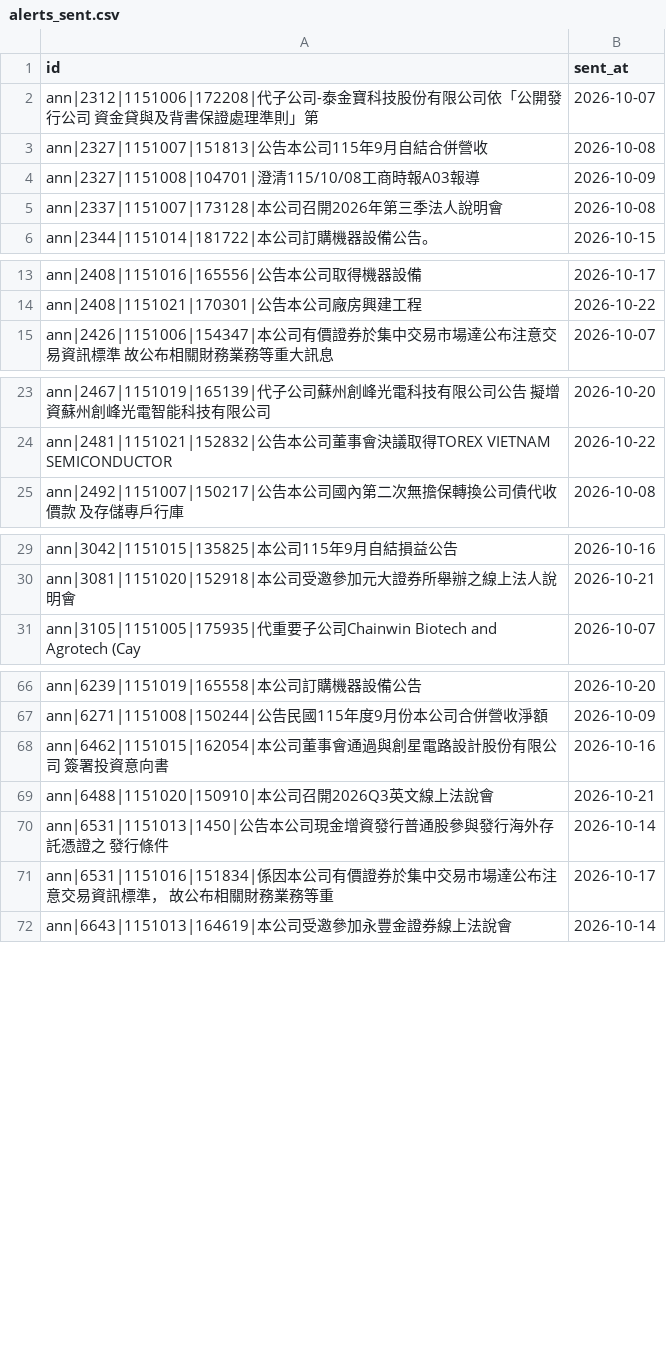
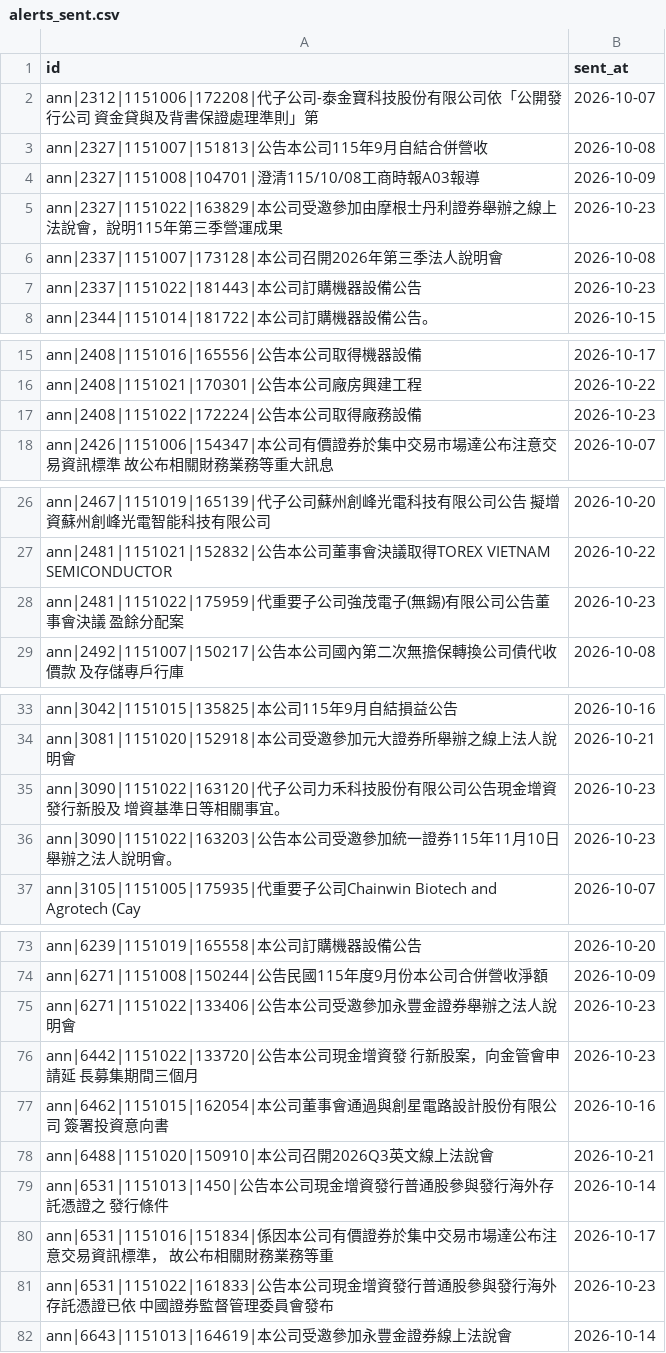
Before and after one commit to ChrisHo0317/Local_Dashboard, a CSV file: data/alerts_sent.csv, drawn as a sheet; only a part is shown, gaps mark what is left out; the diff covers the shown part only; the diff names each change by its address in the sheet, - before the commit and + after, or states it on an @@ line.

```diff
--- a/data/alerts_sent.csv
+++ b/data/alerts_sent.csv
+row 5: ann|2327|1151022|163829|本公司受邀參加由摩根士丹利證券舉辦之線上法說會，說明115年第三季營運成果 | 2026-10-23
+row 7: ann|2337|1151022|181443|本公司訂購機器設備公告 | 2026-10-23
+row 17: ann|2408|1151022|172224|公告本公司取得廠務設備 | 2026-10-23
+row 28: ann|2481|1151022|175959|代重要子公司強茂電子(無錫)有限公司公告董事會決議 盈餘分配案 | 2026-10-23
+row 35: ann|3090|1151022|163120|代子公司力禾科技股份有限公司公告現金增資發行新股及 增資基準日等相關事宜。 | 2026-10-23
+row 36: ann|3090|1151022|163203|公告本公司受邀參加統一證券115年11月10日舉辦之法人說明會。 | 2026-10-23
+row 75: ann|6271|1151022|133406|公告本公司受邀參加永豐金證券舉辦之法人說明會 | 2026-10-23
+row 76: ann|6442|1151022|133720|公告本公司現金增資發 行新股案，向金管會申請延 長募集期間三個月 | 2026-10-23
+row 81: ann|6531|1151022|161833|公告本公司現金增資發行普通股參與發行海外存託憑證已依 中國證券監督管理委員會發布 | 2026-10-23
```
Also changed, not shown: 1 added row elsewhere in this file, data/calendar_events.csv, data/chips/options.csv, 13 other files.
